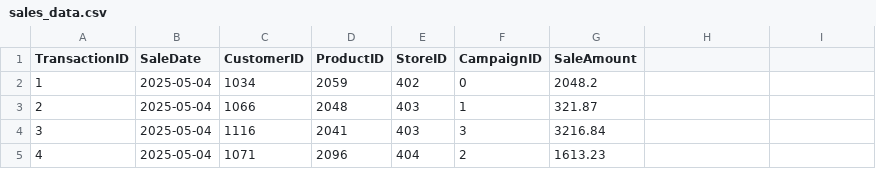
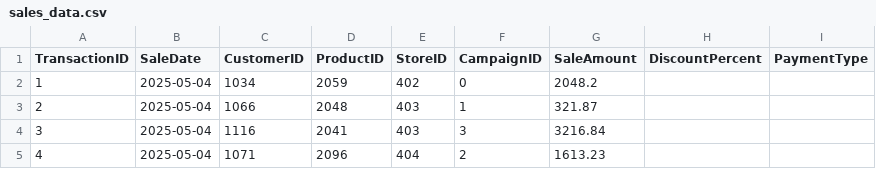
Before and after one commit to batyrovbahrom96-svg/smart-store-adam, a CSV file: data/raw/sales_data.csv, drawn as a sheet; only a part is shown.

```diff
--- a/data/raw/sales_data.csv
+++ b/data/raw/sales_data.csv
@@ -1,2 +1,2 @@
-TransactionID,SaleDate,CustomerID,ProductID,StoreID,CampaignID,SaleAmount
+TransactionID,SaleDate,CustomerID,ProductID,StoreID,CampaignID,SaleAmount,DiscountPercent,PaymentType
 1,2025-05-04,1034,2059,402,0,2048.2
```
Also changed, not shown: data/raw/customers_data.csv, data/raw/products_data.csv.
